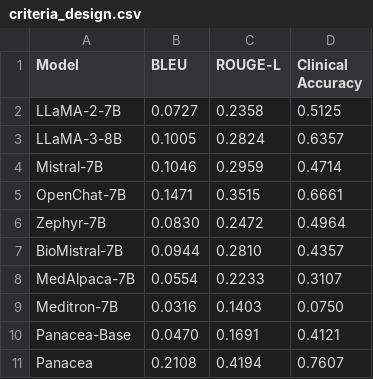
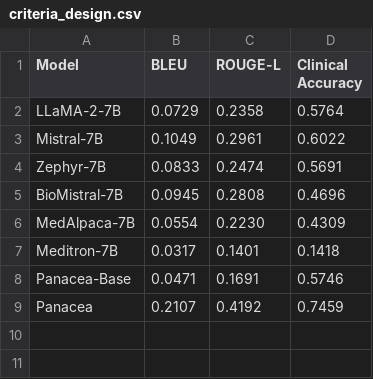
Before and after one commit to linjc16/Panacea, a CSV file: src/vis/results/2/criteria_design.csv, drawn as a sheet.

```diff
--- a/src/vis/results/2/criteria_design.csv
+++ b/src/vis/results/2/criteria_design.csv
@@ -1,11 +1,9 @@
 Model,BLEU,ROUGE-L,Clinical Accuracy
-LLaMA-2-7B,0.0727,0.2358,0.5125
-LLaMA-3-8B,0.1005,0.2824,0.6357
-Mistral-7B,0.1046,0.2959,0.4714
-OpenChat-7B,0.1471,0.3515,0.6661
-Zephyr-7B,0.0830,0.2472,0.4964
-BioMistral-7B,0.0944,0.2810,0.4357
-MedAlpaca-7B,0.0554,0.2233,0.3107
-Meditron-7B,0.0316,0.1403,0.0750
-Panacea-Base,0.0470,0.1691,0.4121
-Panacea,0.2108,0.4194,0.7607
+LLaMA-2-7B,0.0729,0.2358,0.5764
+Mistral-7B,0.1049,0.2961,0.6022
+Zephyr-7B,0.0833,0.2474,0.5691
+BioMistral-7B,0.0945,0.2808,0.4696
+MedAlpaca-7B,0.0554,0.2230,0.4309
+Meditron-7B,0.0317,0.1401,0.1418
+Panacea-Base,0.0471,0.1691,0.5746
+Panacea,0.2107,0.4192,0.7459
```
Also changed, not shown: src/vis/results/0/criteria_design.csv, src/vis/results/0/study_arm_design.csv, 12 other files.
